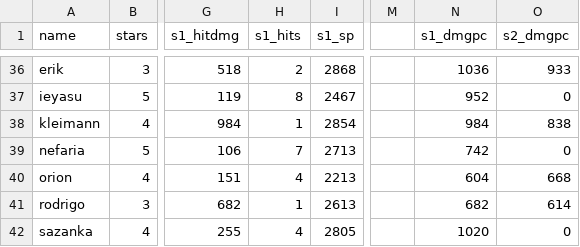
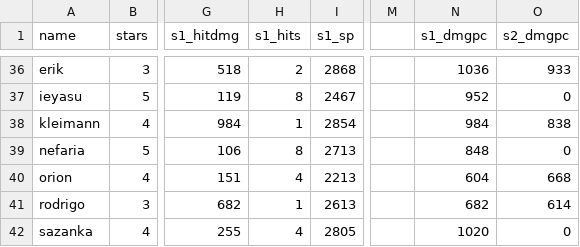
Before and after one commit to b1ueb1ues/dl, a CSV file: conf/adv_data.csv, drawn as a sheet; only a part is shown, gaps mark what is left out; the diff names each change by its address in the sheet, - before the commit and + after, or states it on an @@ line.

Commit message:
update nefaria's s1 7hits -> 8hits

```diff
--- a/conf/adv_data.csv
+++ b/conf/adv_data.csv
-H39 (s1_hits): 7
+H39 (s1_hits): 8
-N39 (s1_dmgpc): 742
+N39 (s1_dmgpc): 848
```
